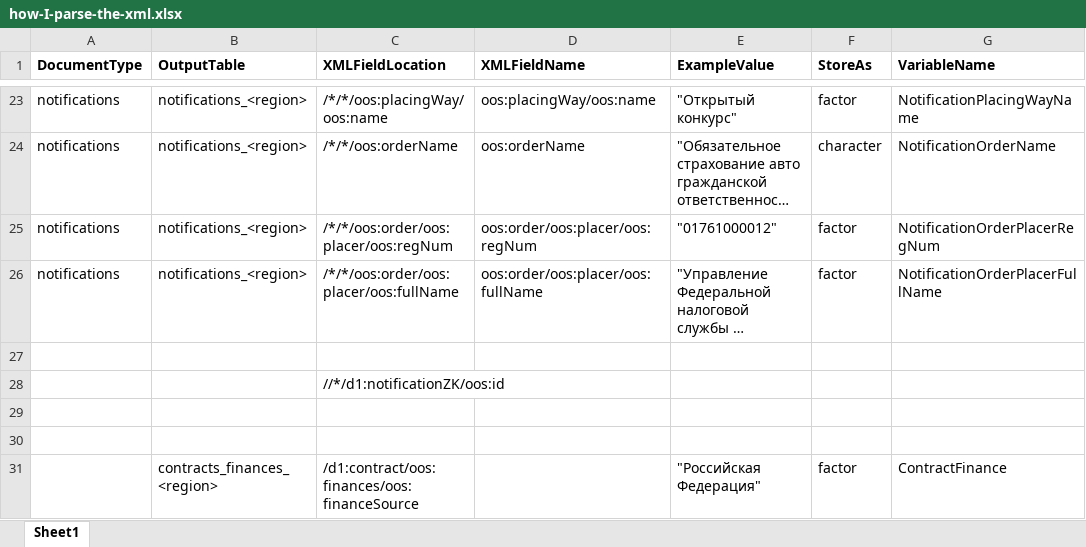
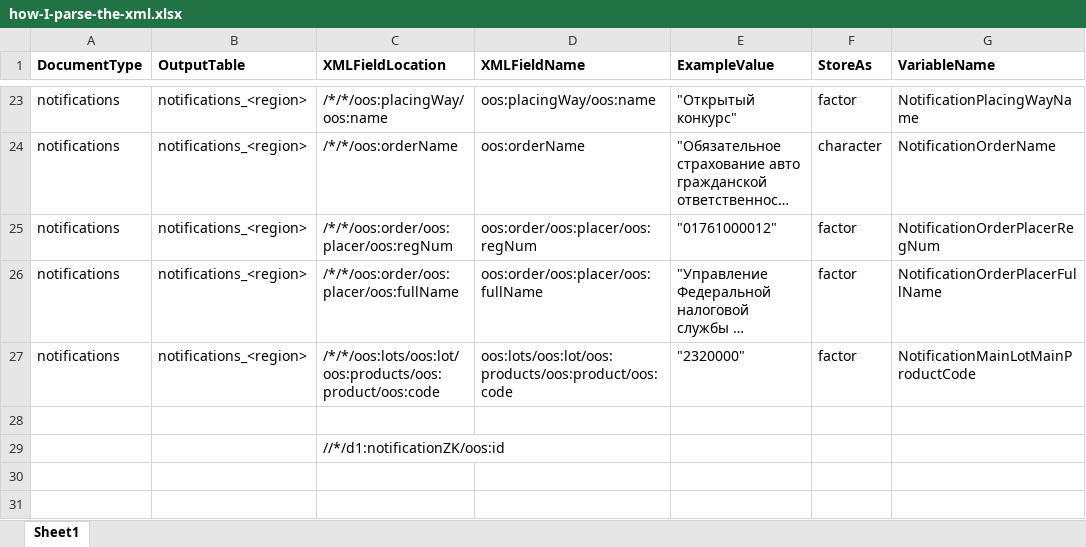
Before and after one commit to shaunmcgirr/shaun-mcgirr-dissertation, an Excel workbook: 3-Unpack/how-I-parse-the-xml.xlsx, sheet Sheet1, drawn as a sheet; only a part is shown, gaps mark what is left out; the shorter side is filled out with more unchanged rows; long unchanged cells end in …; values as stored, in another font and other column widths than the file's, no borders; the diff names each change by its address in the sheet, - before the commit and + after, or states it on an @@ line.

Commit message:
Updating config to pick up one product code

```diff
--- a/3-Unpack/how-I-parse-the-xml.xlsx (sheet Sheet1)
+++ b/3-Unpack/how-I-parse-the-xml.xlsx (sheet Sheet1)
+row 27: notifications | notifications_<region> | /*/*/oos:lots/oos:lot/oos:products/oos:product/oos:code | oos:lots/oos:lot/oos:products/oos:product/oos:code | "2320000" | factor | NotificationMainLotMainProductCode
```
